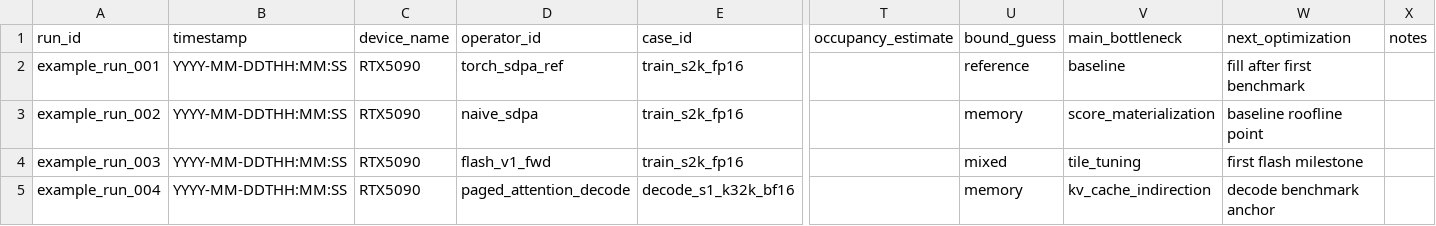
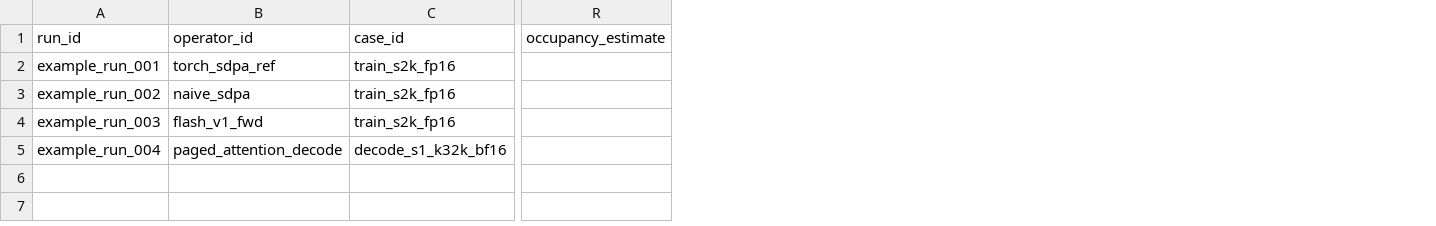
Before and after one commit to tianyi-ge/attentions-vibing, a CSV file: benchmarks/results-template.csv, drawn as a sheet; only a part is shown, gaps mark what is left out; the diff names each change by its address in the sheet, - before the commit and + after, or states it on an @@ line.

```diff
--- a/benchmarks/results-template.csv
+++ b/benchmarks/results-template.csv
-column B (timestamp), rows 2-5: all YYYY-MM-DDTHH:MM:SS
-column C (device_name), rows 2-5: all RTX5090
-column U (bound_guess), rows 2-5: reference | memory | mixed | memory
-column V (main_bottleneck), rows 2-5: baseline | score_materialization | tile_tuning | kv_cache_indirection
-column W (next_optimization), rows 2-5: fill after first benchmark | baseline roofline point | first flash milestone | decode benchmark anchor
-column X (notes), empty
```
Also changed, not shown: benchmarks/cases.csv, benchmarks/operators.csv, 4 other files.
